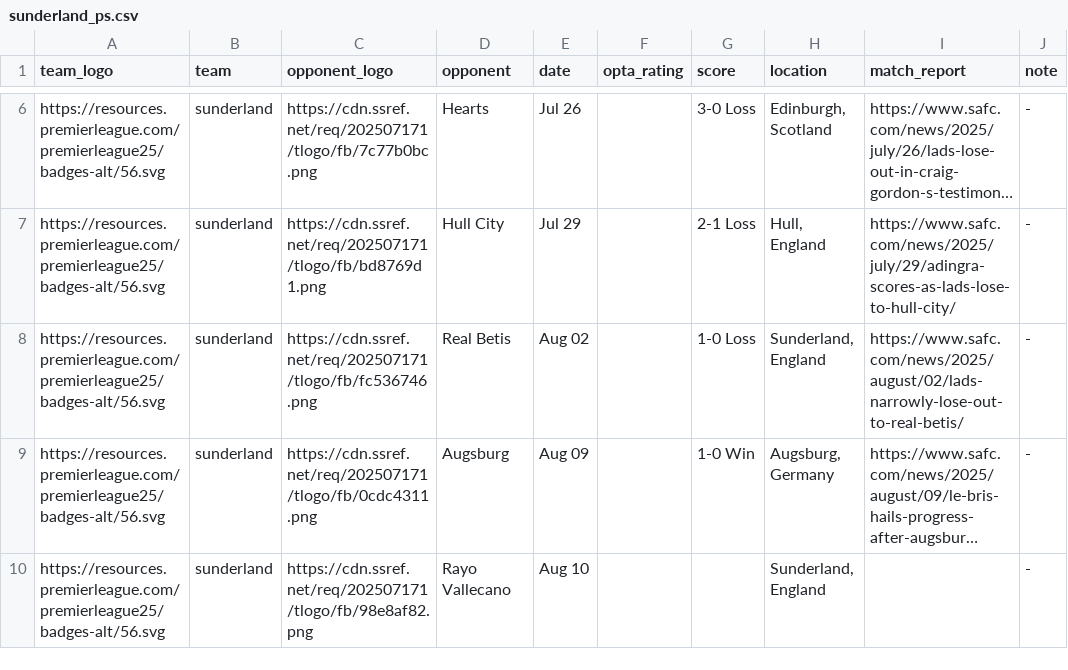
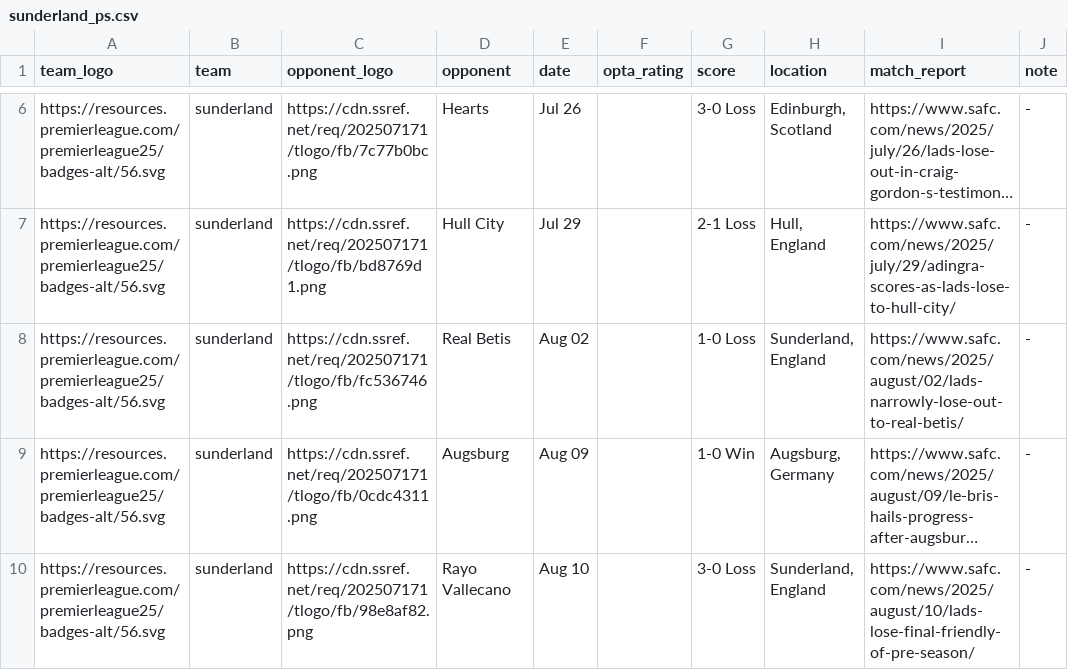
Before and after one commit to Chris6YS/quarto-website-6ys, a CSV file: posts/EPL_preseason_25/data/sunderland_ps.csv, drawn as a sheet; only a part is shown, gaps mark what is left out; long unchanged cells end in …; the diff names each change by its address in the sheet, - before the commit and + after, or states it on an @@ line.

```diff
--- a/posts/EPL_preseason_25/data/sunderland_ps.csv
+++ b/posts/EPL_preseason_25/data/sunderland_ps.csv
-G10 (score): (empty)
+G10 (score): 3-0 Loss
-I10 (match_report): (empty)
+I10 (match_report): https://www.safc.com/news/2025/august/10/lads-lose-final-friendly-of-pre-season/
```
Also changed, not shown: posts/EPL_preseason_25/data/astonvilla_ps.csv, posts/EPL_preseason_25/data/chelsea_ps.csv, 9 other files.
